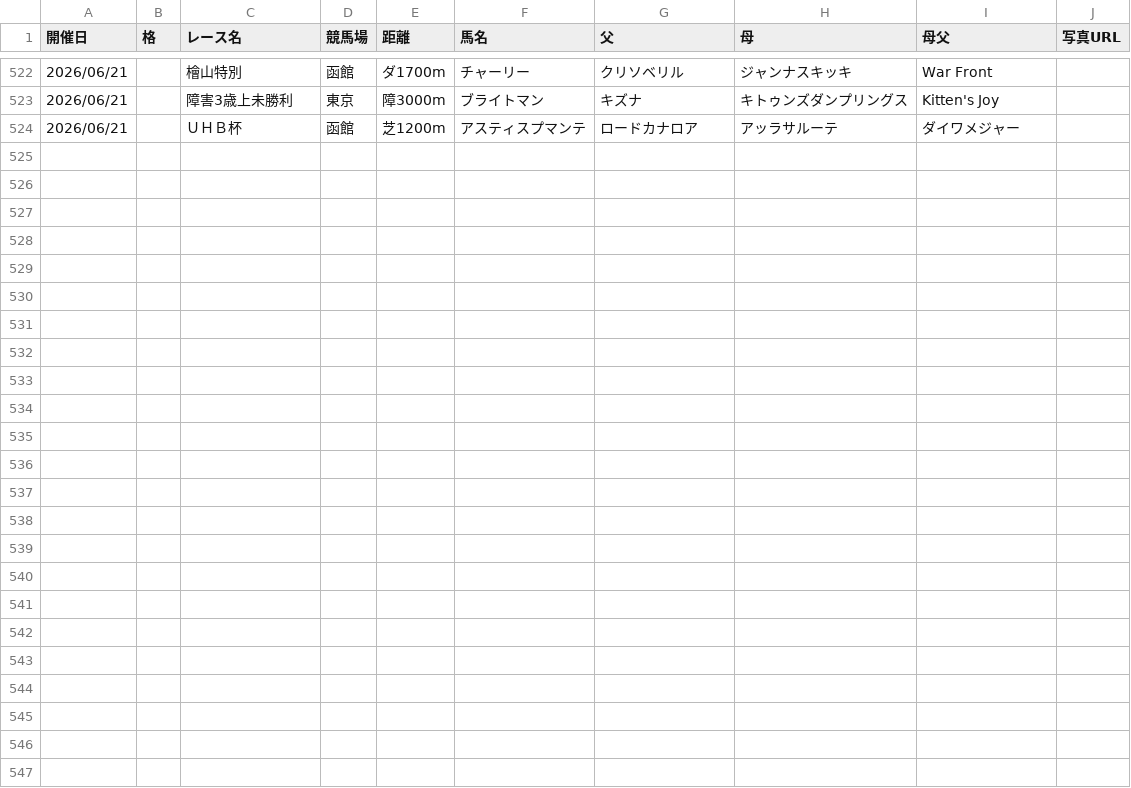
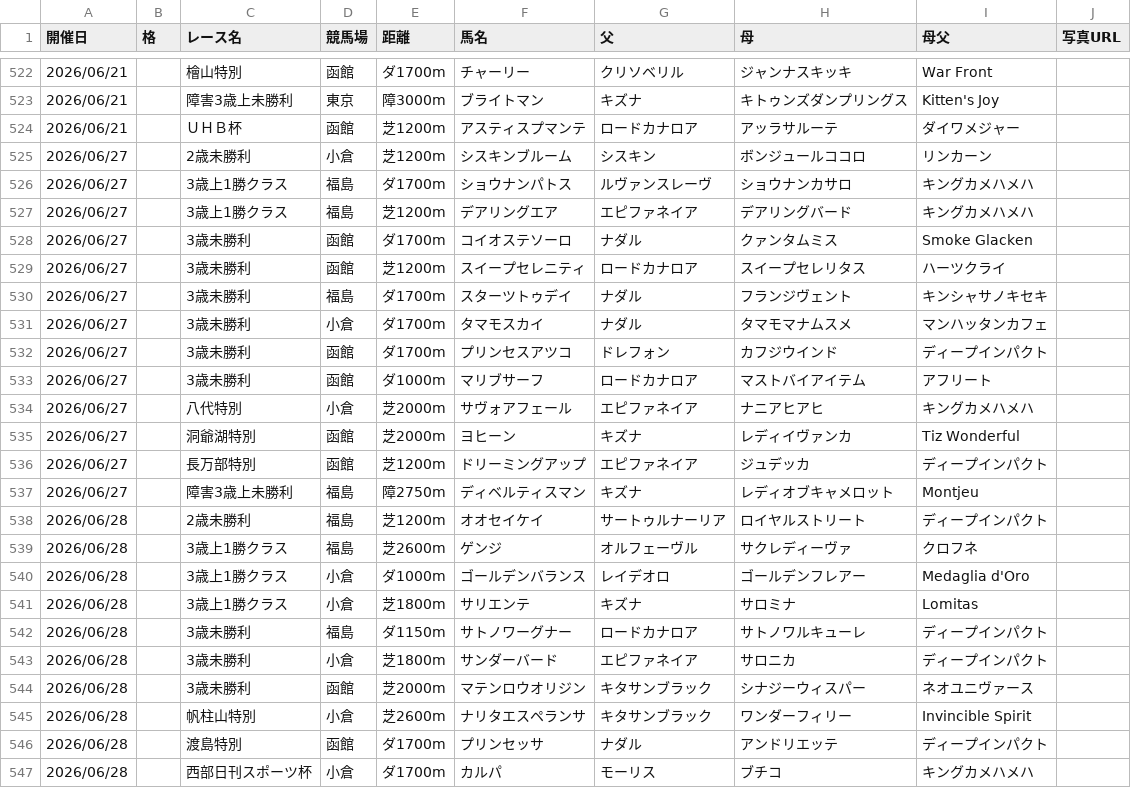
Before and after one commit to kitsunefox-code/shadai-ss-wins-2026, a CSV file: wins_2026.csv, drawn as a sheet; only a part is shown, gaps mark what is left out; the diff names each change by its address in the sheet, - before the commit and + after, or states it on an @@ line.

```diff
--- a/wins_2026.csv
+++ b/wins_2026.csv
+row 525: 2026/06/27 |  | 2歳未勝利 | 小倉 | 芝1200m | シスキンブルーム | シスキン | ボンジュールココロ | リンカーン
+row 526: 2026/06/27 |  | 3歳上1勝クラス | 福島 | ダ1700m | ショウナンパトス | ルヴァンスレーヴ | ショウナンカサロ | キングカメハメハ
+row 527: 2026/06/27 |  | 3歳上1勝クラス | 福島 | 芝1200m | デアリングエア | エピファネイア | デアリングバード | キングカメハメハ
+row 528: 2026/06/27 |  | 3歳未勝利 | 函館 | ダ1700m | コイオステソーロ | ナダル | クァンタムミス | Smoke Glacken
+row 529: 2026/06/27 |  | 3歳未勝利 | 函館 | 芝1200m | スイープセレニティ | ロードカナロア | スイープセレリタス | ハーツクライ
+row 530: 2026/06/27 |  | 3歳未勝利 | 福島 | ダ1700m | スターツトゥデイ | ナダル | フランジヴェント | キンシャサノキセキ
+row 531: 2026/06/27 |  | 3歳未勝利 | 小倉 | ダ1700m | タマモスカイ | ナダル | タマモマナムスメ | マンハッタンカフェ
+row 532: 2026/06/27 |  | 3歳未勝利 | 函館 | ダ1700m | プリンセスアツコ | ドレフォン | カフジウインド | ディープインパクト
+row 533: 2026/06/27 |  | 3歳未勝利 | 函館 | ダ1000m | マリブサーフ | ロードカナロア | マストバイアイテム | アフリート
+row 534: 2026/06/27 |  | 八代特別 | 小倉 | 芝2000m | サヴォアフェール | エピファネイア | ナニアヒアヒ | キングカメハメハ
+row 535: 2026/06/27 |  | 洞爺湖特別 | 函館 | 芝2000m | ヨヒーン | キズナ | レディイヴァンカ | Tiz Wonderful
+row 536: 2026/06/27 |  | 長万部特別 | 函館 | 芝1200m | ドリーミングアップ | エピファネイア | ジュデッカ | ディープインパクト
+row 537: 2026/06/27 |  | 障害3歳上未勝利 | 福島 | 障2750m | ディベルティスマン | キズナ | レディオブキャメロット | Montjeu
+row 538: 2026/06/28 |  | 2歳未勝利 | 福島 | 芝1200m | オオセイケイ | サートゥルナーリア | ロイヤルストリート | ディープインパクト
+row 539: 2026/06/28 |  | 3歳上1勝クラス | 福島 | 芝2600m | ゲンジ | オルフェーヴル | サクレディーヴァ | クロフネ
+row 540: 2026/06/28 |  | 3歳上1勝クラス | 小倉 | ダ1000m | ゴールデンバランス | レイデオロ | ゴールデンフレアー | Medaglia d'Oro
+row 541: 2026/06/28 |  | 3歳上1勝クラス | 小倉 | 芝1800m | サリエンテ | キズナ | サロミナ | Lomitas
+row 542: 2026/06/28 |  | 3歳未勝利 | 福島 | ダ1150m | サトノワーグナー | ロードカナロア | サトノワルキューレ | ディープインパクト
+row 543: 2026/06/28 |  | 3歳未勝利 | 小倉 | 芝1800m | サンダーバード | エピファネイア | サロニカ | ディープインパクト
+row 544: 2026/06/28 |  | 3歳未勝利 | 函館 | 芝2000m | マテンロウオリジン | キタサンブラック | シナジーウィスパー | ネオユニヴァース
+row 545: 2026/06/28 |  | 帆柱山特別 | 小倉 | 芝2600m | ナリタエスペランサ | キタサンブラック | ワンダーフィリー | Invincible Spirit
+row 546: 2026/06/28 |  | 渡島特別 | 函館 | ダ1700m | プリンセッサ | ナダル | アンドリエッテ | ディープインパクト
+row 547: 2026/06/28 |  | 西部日刊スポーツ杯 | 小倉 | ダ1700m | カルパ | モーリス | ブチコ | キングカメハメハ
```
Also changed, not shown: 1 other file.
